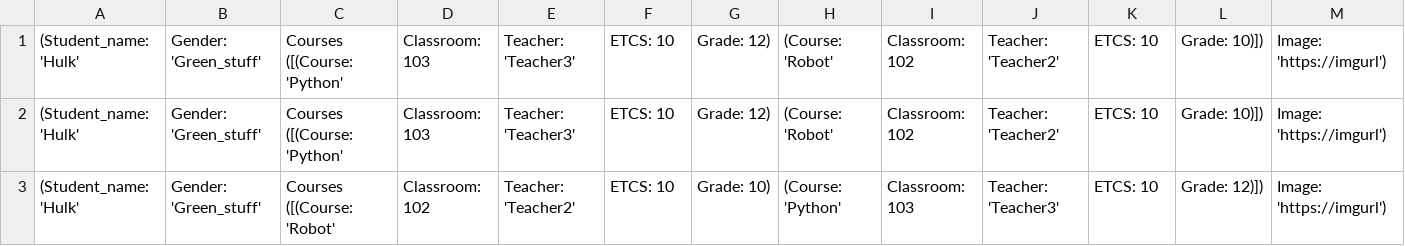
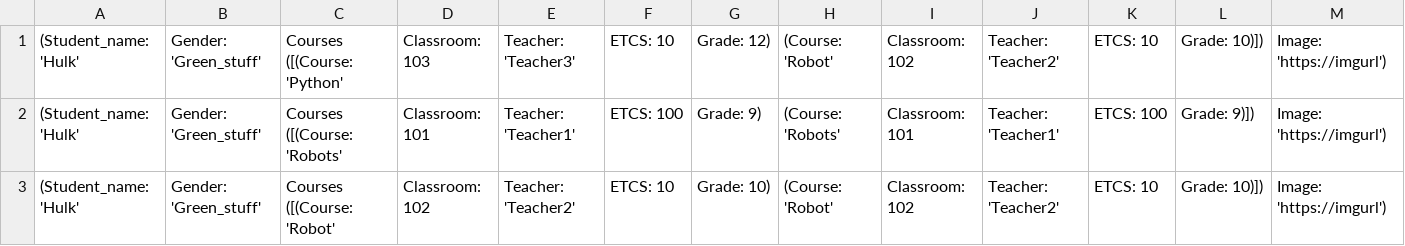
Before and after one commit to Peter-Rambeck/python_week_handin, a CSV file: tmp/auto_generate_students.csv, drawn as a sheet.

```diff
--- a/tmp/auto_generate_students.csv
+++ b/tmp/auto_generate_students.csv
@@ -1,3 +1,3 @@
 (Student_name: 'Hulk', Gender: 'Green_stuff', Courses ([(Course: 'Python', Classroom: 103, Teacher: 'Teacher3', ETCS: 10, Grade: 12), (Course: 'Robot', Classroom: 102, Teacher: 'Teacher2', ETCS: 10, Grade: 10)]), Image: 'https://imgurl')
-(Student_name: 'Hulk', Gender: 'Green_stuff', Courses ([(Course: 'Python', Classroom: 103, Teacher: 'Teacher3', ETCS: 10, Grade: 12), (Course: 'Robot', Classroom: 102, Teacher: 'Teacher2', ETCS: 10, Grade: 10)]), Image: 'https://imgurl')
-(Student_name: 'Hulk', Gender: 'Green_stuff', Courses ([(Course: 'Robot', Classroom: 102, Teacher: 'Teacher2', ETCS: 10, Grade: 10), (Course: 'Python', Classroom: 103, Teacher: 'Teacher3', ETCS: 10, Grade: 12)]), Image: 'https://imgurl')
+(Student_name: 'Hulk', Gender: 'Green_stuff', Courses ([(Course: 'Robots', Classroom: 101, Teacher: 'Teacher1', ETCS: 100, Grade: 9), (Course: 'Robots', Classroom: 101, Teacher: 'Teacher1', ETCS: 100, Grade: 9)]), Image: 'https://imgurl')
+(Student_name: 'Hulk', Gender: 'Green_stuff', Courses ([(Course: 'Robot', Classroom: 102, Teacher: 'Teacher2', ETCS: 10, Grade: 10), (Course: 'Robot', Classroom: 102, Teacher: 'Teacher2', ETCS: 10, Grade: 10)]), Image: 'https://imgurl')
```
Also changed, not shown: 2 other files.
